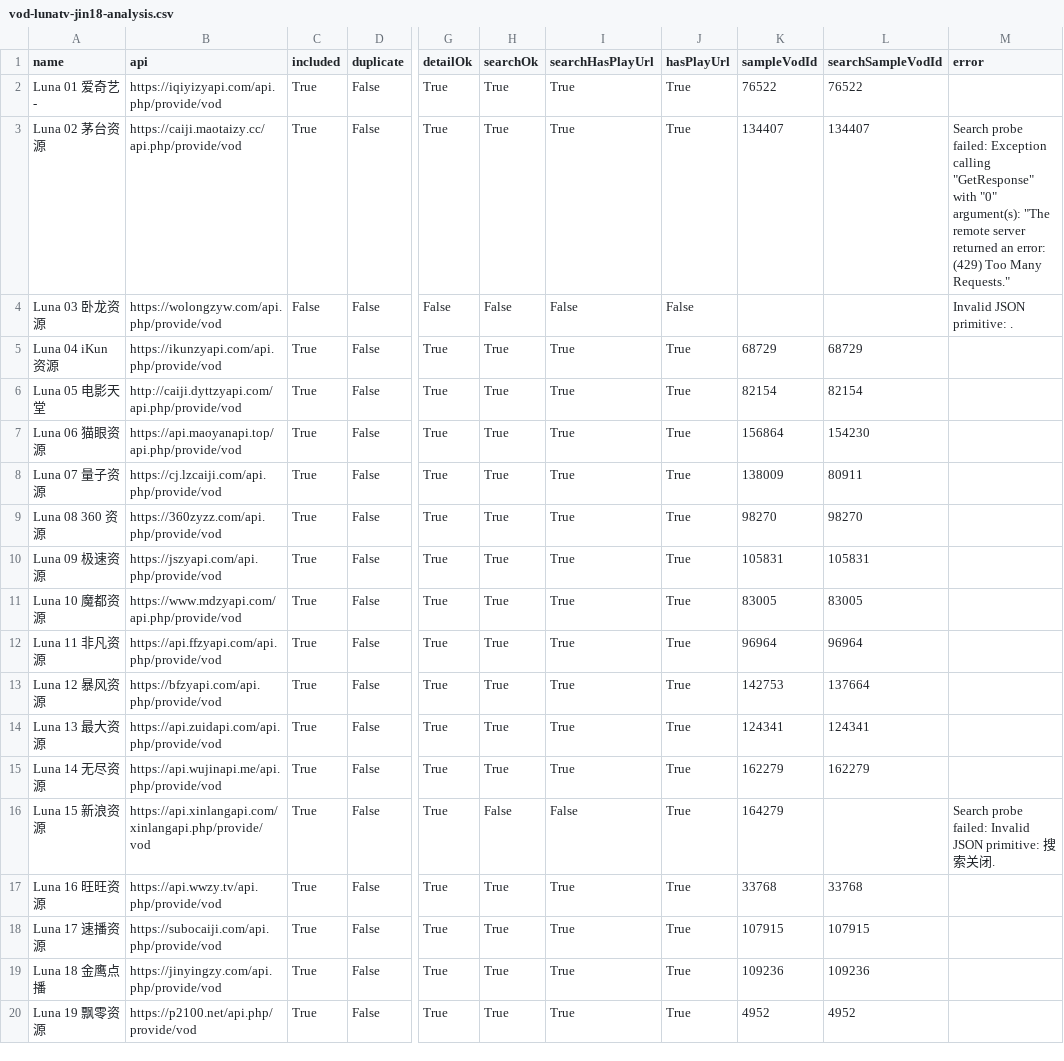
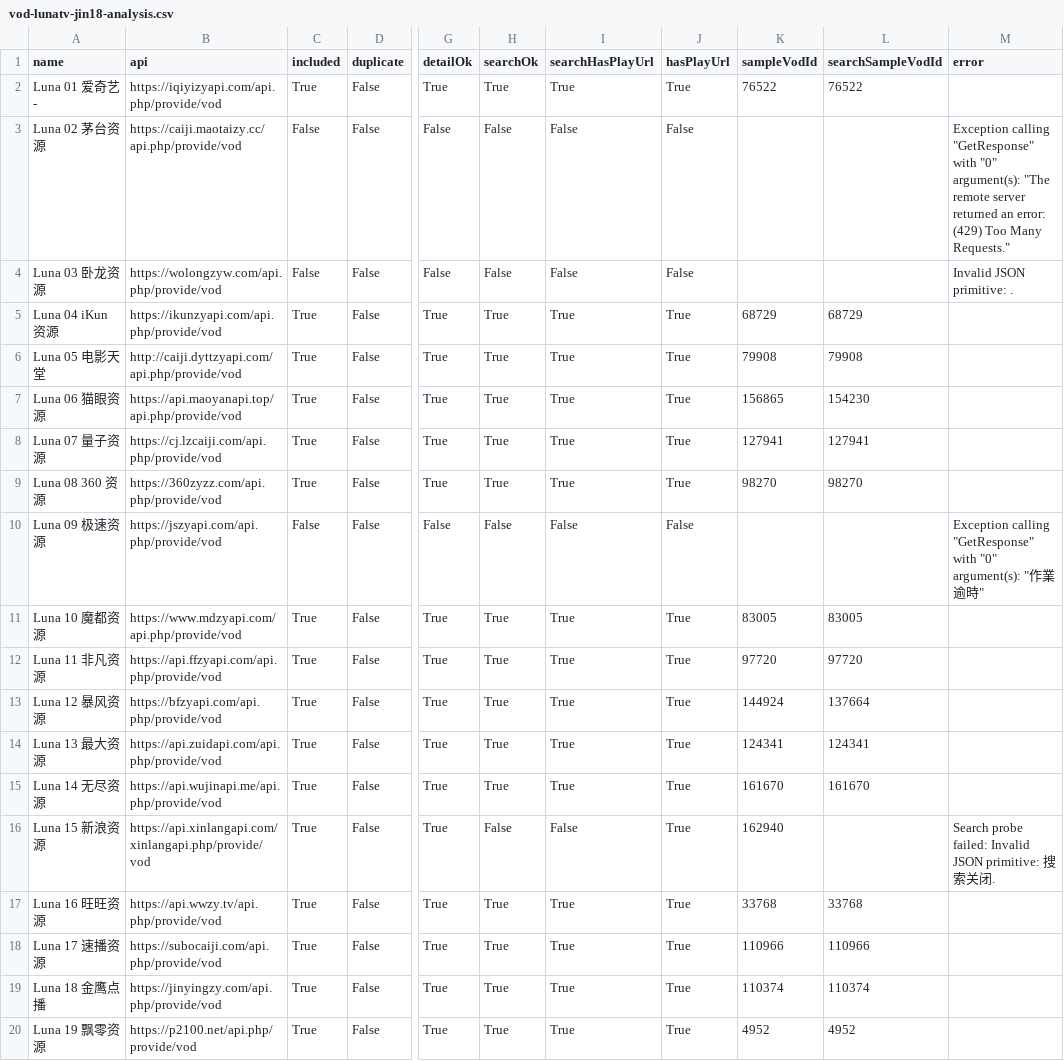
Before and after one commit to SYLONG7708/TV, a CSV file: sources/vod-lunatv-jin18-analysis.csv, drawn as a sheet; only a part is shown, gaps mark what is left out; the diff covers the shown part only; the diff names each change by its address in the sheet, - before the commit and + after, or states it on an @@ line.

Commit message:
Auto refresh LunaTV VOD sources

```diff
--- a/sources/vod-lunatv-jin18-analysis.csv
+++ b/sources/vod-lunatv-jin18-analysis.csv
-C3 (included): True
+C3 (included): False
-G3 (detailOk): True
+G3 (detailOk): False
-H3 (searchOk): True
+H3 (searchOk): False
-I3 (searchHasPlayUrl): True
+I3 (searchHasPlayUrl): False
-J3 (hasPlayUrl): True
+J3 (hasPlayUrl): False
-K3 (sampleVodId): 134407
+K3 (sampleVodId): (empty)
-L3 (searchSampleVodId): 134407
+L3 (searchSampleVodId): (empty)
-M3 (error): Search probe failed: Exception calling…
+M3 (error): Exception calling…
-K6 (sampleVodId): 82154
+K6 (sampleVodId): 79908
-L6 (searchSampleVodId): 82154
+L6 (searchSampleVodId): 79908
-K7 (sampleVodId): 156864
+K7 (sampleVodId): 156865
-K8 (sampleVodId): 138009
+K8 (sampleVodId): 127941
-L8 (searchSampleVodId): 80911
+L8 (searchSampleVodId): 127941
-C10 (included): True
+C10 (included): False
-G10 (detailOk): True
+G10 (detailOk): False
-H10 (searchOk): True
+H10 (searchOk): False
-I10 (searchHasPlayUrl): True
+I10 (searchHasPlayUrl): False
-J10 (hasPlayUrl): True
+J10 (hasPlayUrl): False
-K10 (sampleVodId): 105831
+K10 (sampleVodId): (empty)
-L10 (searchSampleVodId): 105831
+L10 (searchSampleVodId): (empty)
-M10 (error): (empty)
+M10 (error): Exception calling "GetResponse" with "0" argument(s): "作業逾時"
-K12 (sampleVodId): 96964
+K12 (sampleVodId): 97720
-L12 (searchSampleVodId): 96964
+L12 (searchSampleVodId): 97720
-K13 (sampleVodId): 142753
+K13 (sampleVodId): 144924
-K15 (sampleVodId): 162279
+K15 (sampleVodId): 161670
-L15 (searchSampleVodId): 162279
+L15 (searchSampleVodId): 161670
-K16 (sampleVodId): 164279
+K16 (sampleVodId): 162940
-K18 (sampleVodId): 107915
+K18 (sampleVodId): 110966
-L18 (searchSampleVodId): 107915
+L18 (searchSampleVodId): 110966
-K19 (sampleVodId): 109236
+K19 (sampleVodId): 110374
-L19 (searchSampleVodId): 109236
+L19 (searchSampleVodId): 110374
```
Also changed, not shown: 18 edited cells elsewhere in this file, sources/vod-lunatv-adult18-sorted-analysis.csv, sources/vod-lunatv-full-analysis.csv, 8 other files.
